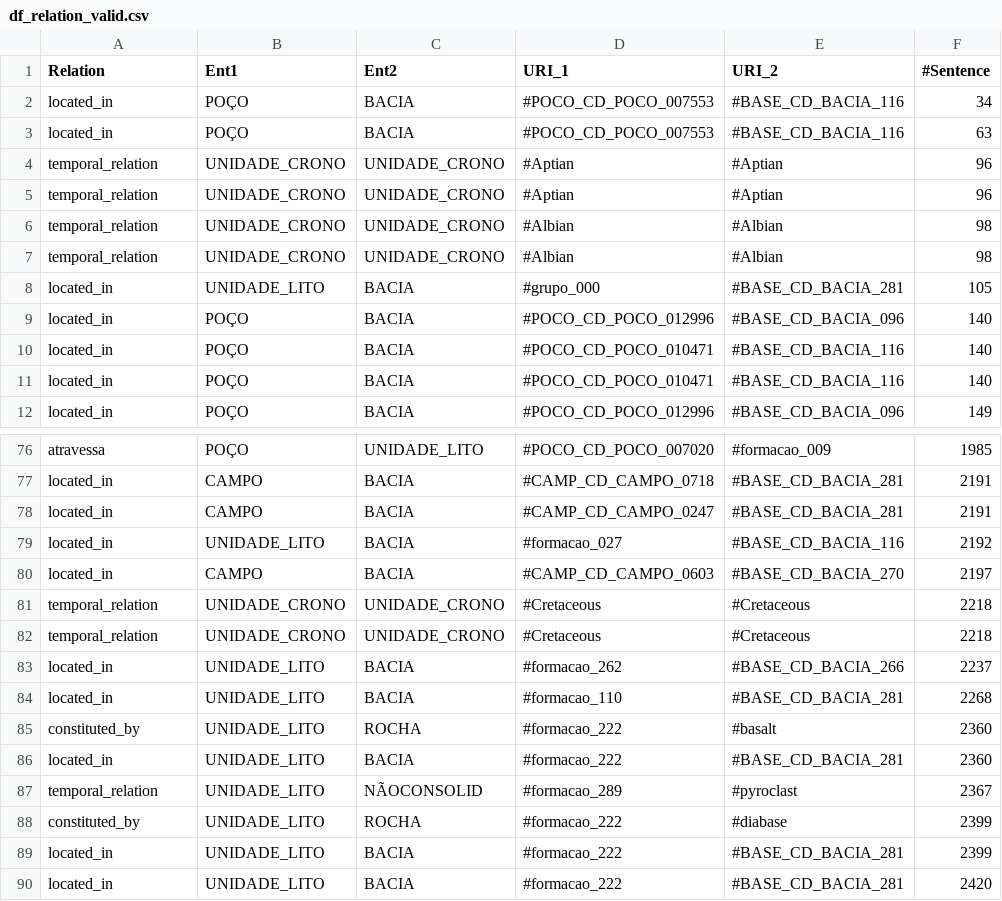
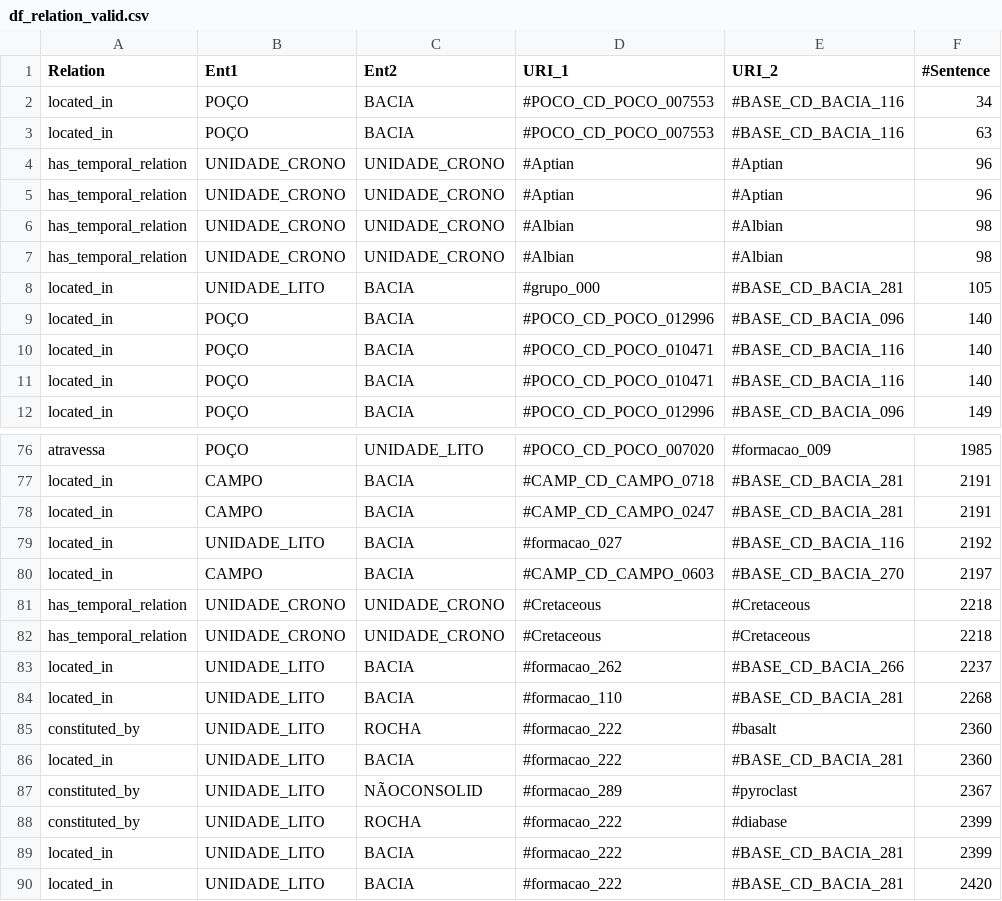
Before and after one commit to Petroles/Petro_KGraph, a CSV file: Corpora/PetroRE/df_relation_valid.csv, drawn as a sheet; only a part is shown, gaps mark what is left out; the diff covers the shown part only.

```diff
--- a/Corpora/PetroRE/df_relation_valid.csv
+++ b/Corpora/PetroRE/df_relation_valid.csv
@@ -3,6 +3,6 @@ located_in,POÇO,BACIA,#POCO_CD_POCO_007553,#BASE_CD_BACIA_116,34
 located_in,POÇO,BACIA,#POCO_CD_POCO_007553,#BASE_CD_BACIA_116,63
-temporal_relation,UNIDADE_CRONO,UNIDADE_CRONO,#Aptian,#Aptian,96
-temporal_relation,UNIDADE_CRONO,UNIDADE_CRONO,#Aptian,#Aptian,96
-temporal_relation,UNIDADE_CRONO,UNIDADE_CRONO,#Albian,#Albian,98
-temporal_relation,UNIDADE_CRONO,UNIDADE_CRONO,#Albian,#Albian,98
+has_temporal_relation,UNIDADE_CRONO,UNIDADE_CRONO,#Aptian,#Aptian,96
+has_temporal_relation,UNIDADE_CRONO,UNIDADE_CRONO,#Aptian,#Aptian,96
+has_temporal_relation,UNIDADE_CRONO,UNIDADE_CRONO,#Albian,#Albian,98
+has_temporal_relation,UNIDADE_CRONO,UNIDADE_CRONO,#Albian,#Albian,98
 located_in,UNIDADE_LITO,BACIA,#grupo_000,#BASE_CD_BACIA_281,105
@@ -80,4 +80,4 @@ located_in,UNIDADE_LITO,BACIA,#formacao_027,#BASE_CD_BACIA_116,2192
 located_in,CAMPO,BACIA,#CAMP_CD_CAMPO_0603,#BASE_CD_BACIA_270,2197
-temporal_relation,UNIDADE_CRONO,UNIDADE_CRONO,#Cretaceous,#Cretaceous,2218
-temporal_relation,UNIDADE_CRONO,UNIDADE_CRONO,#Cretaceous,#Cretaceous,2218
+has_temporal_relation,UNIDADE_CRONO,UNIDADE_CRONO,#Cretaceous,#Cretaceous,2218
+has_temporal_relation,UNIDADE_CRONO,UNIDADE_CRONO,#Cretaceous,#Cretaceous,2218
 located_in,UNIDADE_LITO,BACIA,#formacao_262,#BASE_CD_BACIA_266,2237
@@ -86,3 +86,3 @@ constituted_by,UNIDADE_LITO,ROCHA,#formacao_222,#basalt,2360
 located_in,UNIDADE_LITO,BACIA,#formacao_222,#BASE_CD_BACIA_281,2360
-temporal_relation,UNIDADE_LITO,NÃOCONSOLID,#formacao_289,#pyroclast,2367
+constituted_by,UNIDADE_LITO,NÃOCONSOLID,#formacao_289,#pyroclast,2367
 constituted_by,UNIDADE_LITO,ROCHA,#formacao_222,#diabase,2399
```
Also changed, not shown: 17 edited cells elsewhere in this file, Corpora/PetroRE/df_relation_teste.csv, Corpora/PetroRE/df_relation_treino.csv, 1 other file.
